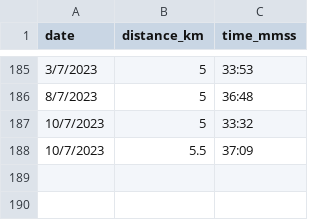
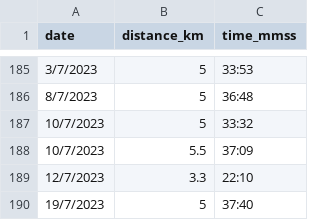
Before and after one commit to NaimJamalludin/running_log, a CSV file: running_log.csv, drawn as a sheet; only a part is shown, gaps mark what is left out; the diff names each change by its address in the sheet, - before the commit and + after, or states it on an @@ line.

Commit message:
Update running_log.csv

```diff
--- a/running_log.csv
+++ b/running_log.csv
+row 189: 12/7/2023 | 3.3 | 22:10
+row 190: 19/7/2023 | 5 | 37:40
```
